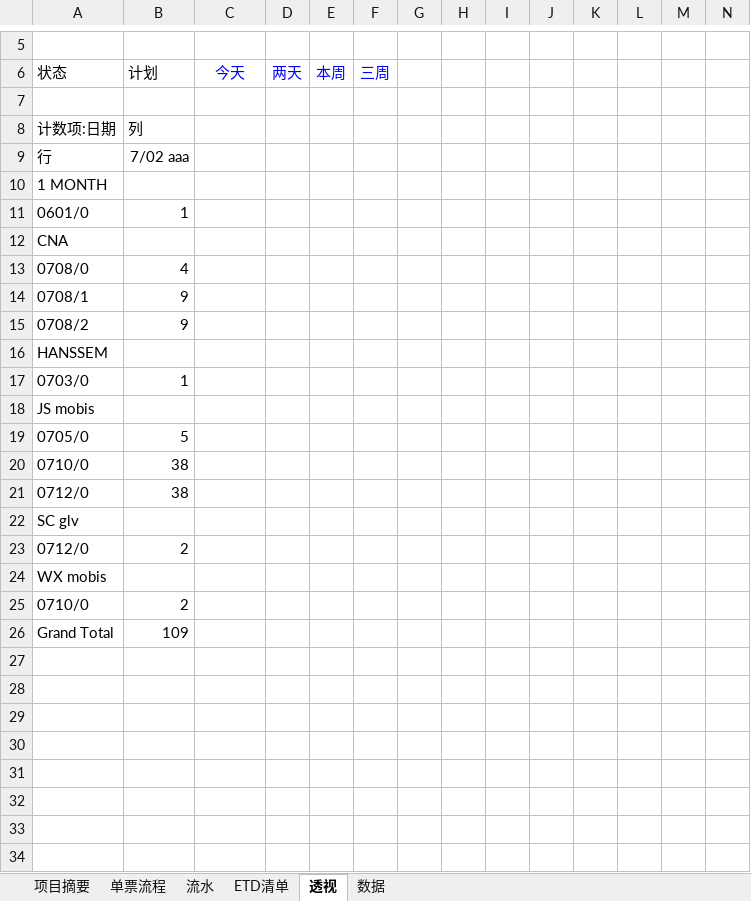
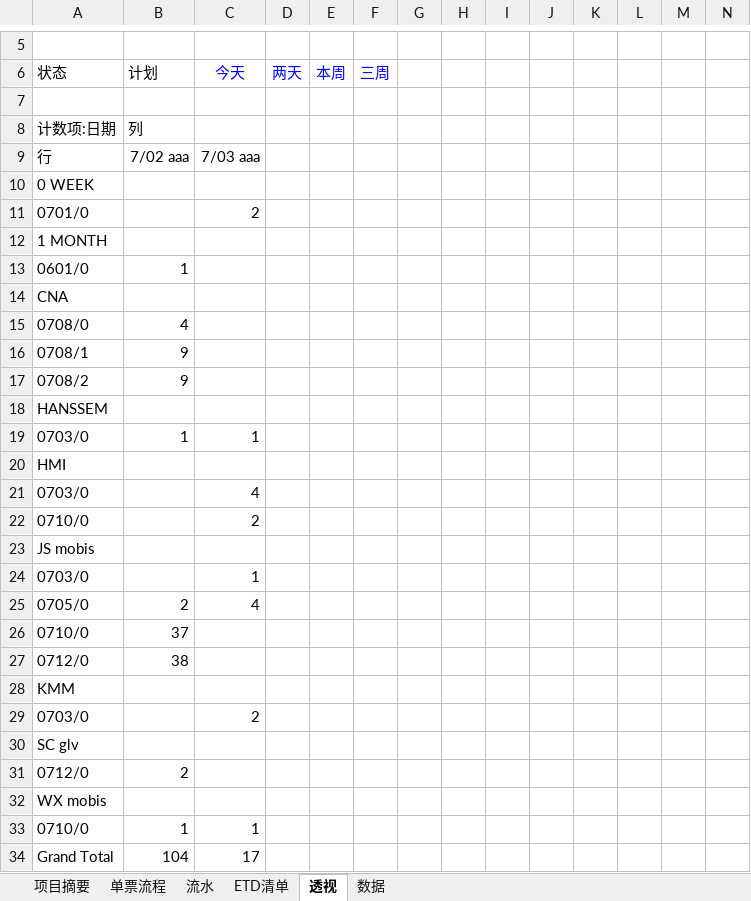
Before and after one commit to ColorfullyZhang/rang, an Excel workbook: yjc/所有单子.xlsm, sheet 透视, drawn as a sheet; only a part is shown, gaps mark what is left out; values as stored, in another font and other column widths than the file's, no borders; charts and pictures and conditional formats not drawn; addresses are those after the commit; rows hold the shown columns only; the diff names each change by its address in the sheet, - before the commit and + after, or states it on an @@ line.

```diff
--- a/yjc/所有单子.xlsm (sheet 透视)
+++ b/yjc/所有单子.xlsm (sheet 透视)
-C9: (empty)
+C9: 7/03 aaa
+row 10: 0 WEEK
+row 11: 0701/0 |  | 2
-C19: (empty)
+C19: 1
+row 20: HMI
+row 21: 0703/0 |  | 4
+row 22: 0710/0 |  | 2
+row 24: 0703/0 |  | 1
-B25: 5
+B25: 2
-C25: (empty)
+C25: 4
-B26: 38
+B26: 37
+row 28: KMM
+row 29: 0703/0 |  | 2
-B33: 2
+B33: 1
-C33: (empty)
+C33: 1
-B34: 109
+B34: 104
-C34: (empty)
+C34: 17
```
Also changed, not shown: sheet 流水, hidden cells.
